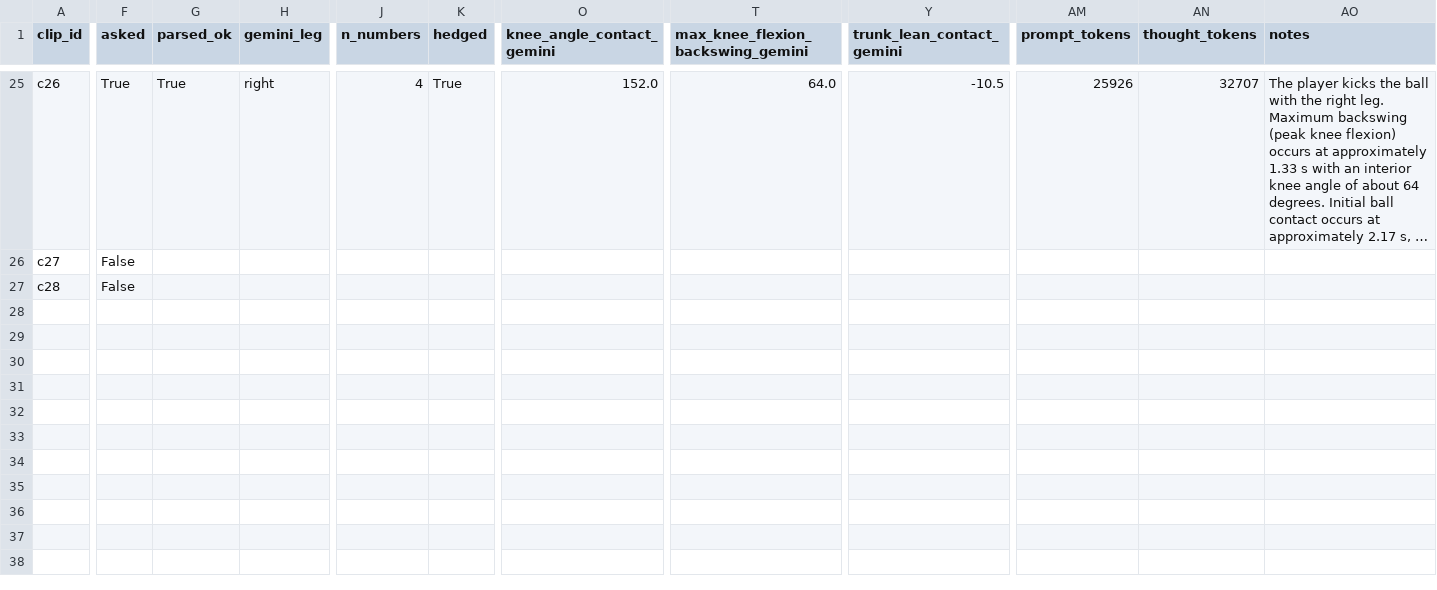
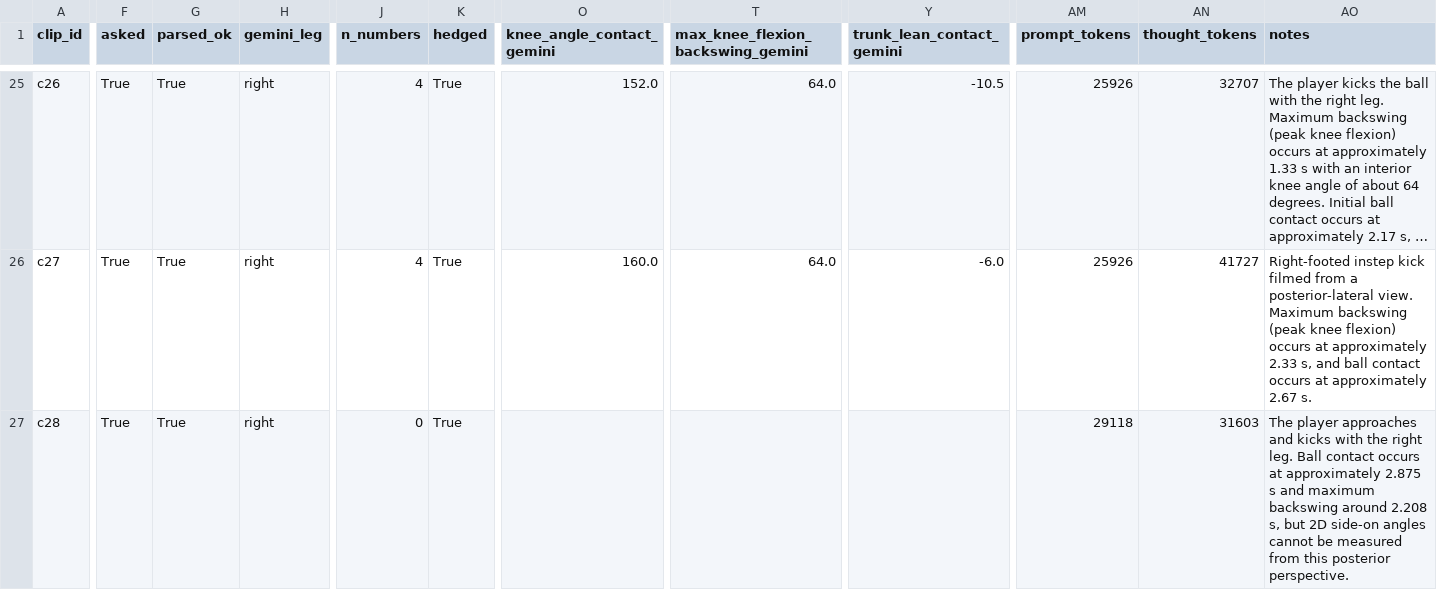
Before and after one commit to OkayWheresAamir/kickcoachv2, a CSV file: results/e4.csv, drawn as a sheet; only a part is shown, gaps mark what is left out; long unchanged cells end in …; the diff covers the shown part only; the diff names each change by its address in the sheet, - before the commit and + after, or states it on an @@ line.

Commit message:
After Phase 9: phase order set (DEC-044: resume finalisation, then a system evaluation that includes E10); E4 complete, 26/26 clips (Gemini refused c20 with a false 'slideshow' reason, checked against frame differences); docs record project facts only

```diff
--- a/results/e4.csv
+++ b/results/e4.csv
-F26:F27 (asked): False
+F26:F27 (asked): True
-G26:G27 (parsed_ok): (empty)
+G26:G27 (parsed_ok): True
-H26:H27 (gemini_leg): (empty)
+H26:H27 (gemini_leg): right
-J26 (n_numbers): (empty)
+J26 (n_numbers): 4
-K26:K27 (hedged): (empty)
+K26:K27 (hedged): True
-O26 (knee_angle_contact_gemini): (empty)
+O26 (knee_angle_contact_gemini): 160.0
-T26: (empty)
+T26: 64.0
-Y26 (trunk_lean_contact_gemini): (empty)
+Y26 (trunk_lean_contact_gemini): -6.0
-AM26 (prompt_tokens): (empty)
+AM26 (prompt_tokens): 25926
-AN26 (thought_tokens): (empty)
+AN26 (thought_tokens): 41727
-AO26 (notes): (empty)
+AO26 (notes): Right-footed instep kick filmed from a posterior-lateral view. Maximum backswing (peak knee flexion) occurs at approximately 2.33 s, and ball contact occurs at approximately 2.67 s.
-J27 (n_numbers): (empty)
+J27 (n_numbers): 0
-AM27 (prompt_tokens): (empty)
+AM27 (prompt_tokens): 29118
-AN27 (thought_tokens): (empty)
+AN27 (thought_tokens): 31603
-AO27 (notes): (empty)
+AO27 (notes): The player approaches and kicks with the right leg. Ball contact occurs at approximately 2.875 s and maximum backswing around 2.208 s, but 2D side-on angles cannot be measured from this posterior perspective.
```
Also changed, not shown: 39 edited cells elsewhere in this file, 7 other files.
